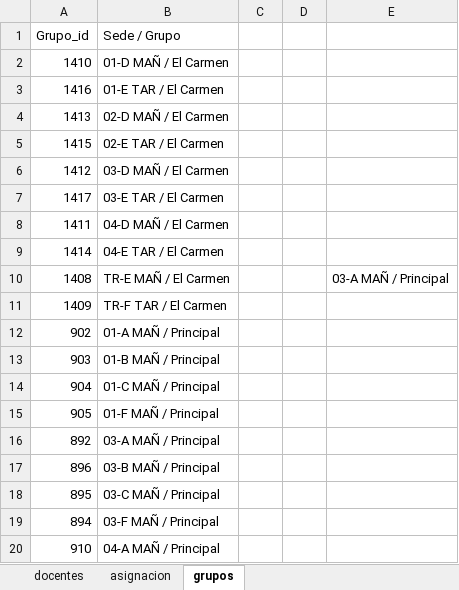
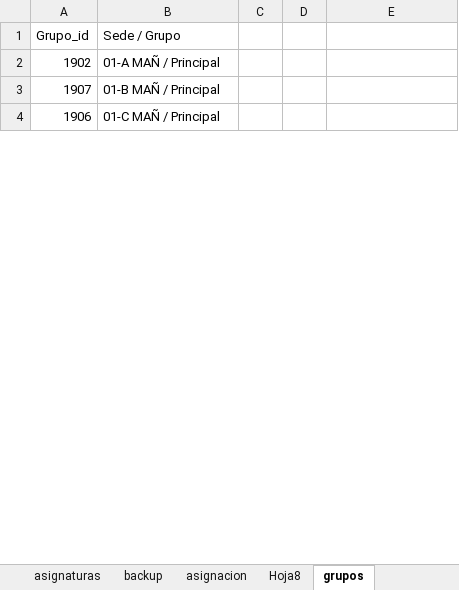
Before and after one commit to sercel98/aprendiendoGO, an Excel workbook: src/readExcel/docentes.xlsx, sheet grupos, drawn as a sheet; only a part is shown; values as stored, in another font and other column widths than the file's, no borders; charts and pictures and conditional formats not drawn; removed rows and columns are numbered as before the commit, all else as after; the diff covers the shown part only; the diff names each change by its address in the sheet, - before the commit and + after, or states it on an @@ line.

```diff
--- a/src/readExcel/docentes.xlsx (sheet grupos)
+++ b/src/readExcel/docentes.xlsx (sheet grupos)
+sheet tab: asignaturas
+sheet tab: backup
+sheet tab: Hoja8
-row 2: 1410 | 01-D MAÑ / El Carmen
-row 3: 1416 | 01-E TAR / El Carmen
-row 4: 1413 | 02-D MAÑ / El Carmen
-row 5: 1415 | 02-E TAR / El Carmen
-row 6: 1412 | 03-D MAÑ / El Carmen
-row 7: 1417 | 03-E TAR / El Carmen
-row 8: 1411 | 04-D MAÑ / El Carmen
-row 9: 1414 | 04-E TAR / El Carmen
-row 10: 1408 | TR-E MAÑ / El Carmen |  |  | 03-A MAÑ / Principal
-row 11: 1409 | TR-F TAR / El Carmen
-A2 (Grupo_id): 902
+A2 (Grupo_id): 1902
-A3 (Grupo_id): 903
+A3 (Grupo_id): 1907
-A4 (Grupo_id): 904
+A4 (Grupo_id): 1906
-row 15: 905 | 01-F MAÑ / Principal
-row 16: 892 | 03-A MAÑ / Principal
-row 17: 896 | 03-B MAÑ / Principal
-row 18: 895 | 03-C MAÑ / Principal
-row 19: 894 | 03-F MAÑ / Principal
-row 20: 910 | 04-A MAÑ / Principal
```
Also changed, not shown: 49 added rows and 36 removed rows elsewhere in this sheet, sheet asignacion, sheet docentes, charts or pictures, 5 other files.
